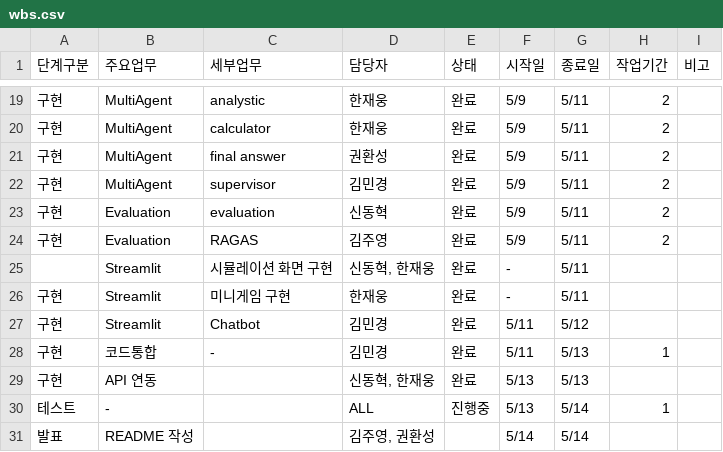
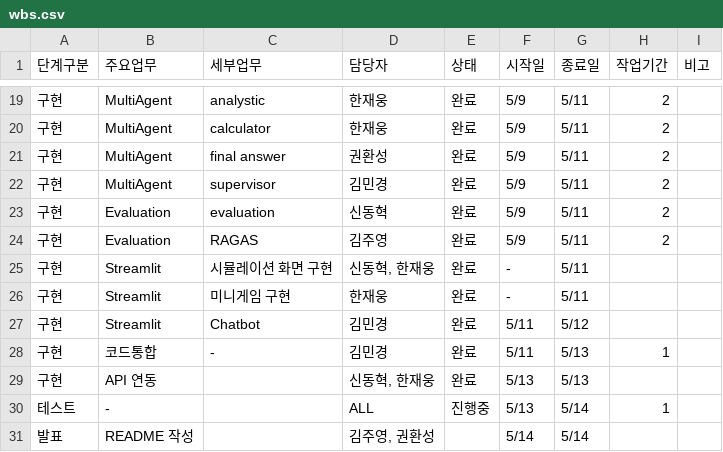
Before and after one commit to SKNETWORKS-FAMILY-AICAMP/SKN27-3rd-1TEAM, a CSV file: docs/wbs.csv, drawn as a sheet; only a part is shown, gaps mark what is left out.

```diff
--- a/docs/wbs.csv
+++ b/docs/wbs.csv
@@ -24,3 +24,3 @@
 구현,Evaluation,RAGAS,김주영,완료,5/9,5/11,2,
-,Streamlit,시뮬레이션 화면 구현,"신동혁, 한재웅",완료,-,5/11,,
+구현,Streamlit,시뮬레이션 화면 구현,"신동혁, 한재웅",완료,-,5/11,,
 구현,Streamlit,미니게임 구현,한재웅,완료,-,5/11,,
```
Also changed, not shown: 12 other files.
